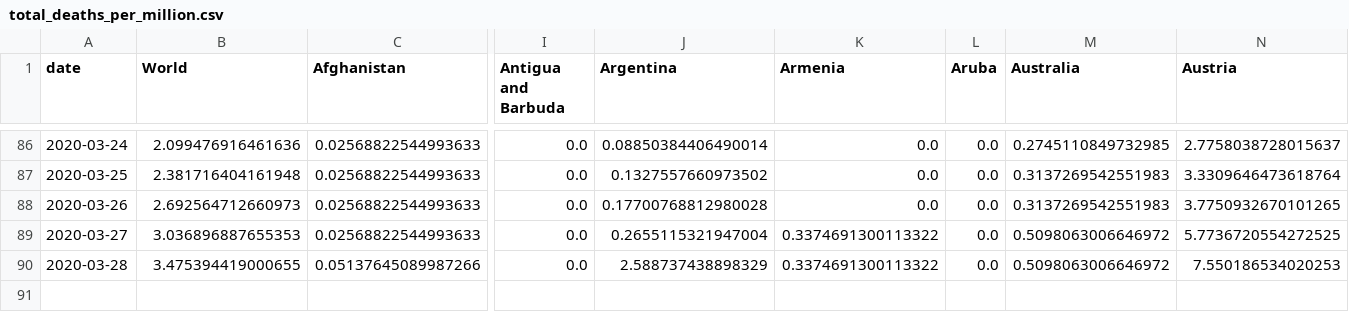
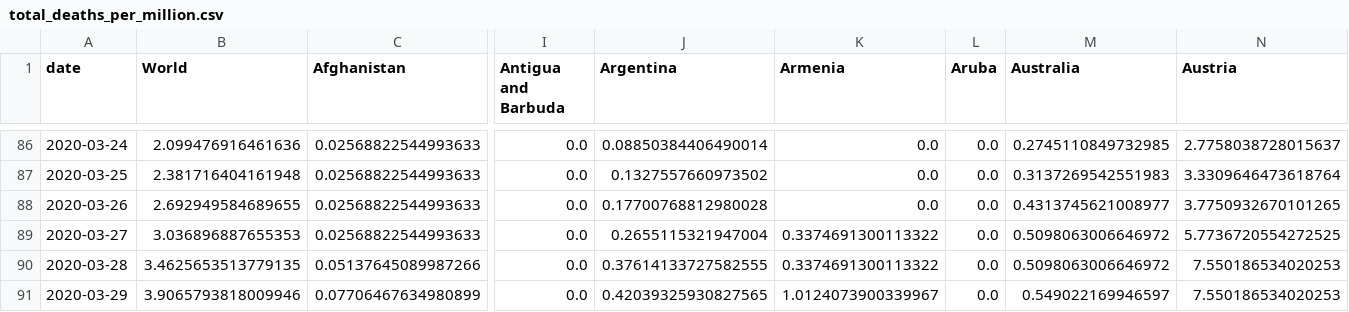
Before and after one commit to hjstein/covid-19-data, a CSV file: public/data/ecdc/total_deaths_per_million.csv, drawn as a sheet; only a part is shown, gaps mark what is left out; rows hold the shown columns only; the diff names each change by its address in the sheet, - before the commit and + after, or states it on an @@ line.

```diff
--- a/public/data/ecdc/total_deaths_per_million.csv
+++ b/public/data/ecdc/total_deaths_per_million.csv
-B88 (World): 2.692564712660973
+B88 (World): 2.692949584689655
-M88 (Australia): 0.3137269542551983
+M88 (Australia): 0.4313745621008977
-B90 (World): 3.475394419000655
+B90 (World): 3.4625653513779135
-J90 (Argentina): 2.588737438898329
+J90 (Argentina): 0.37614133727582555
+row 91: 2020-03-29 | 3.9065793818009946 | 0.07706467634980899 | 0.0 | 0.42039325930827565 | 1.0124073900339967 | 0.0 | 0.549022169946597 | 7.550186534020253
```
Also changed, not shown: public/data/ecdc/new_cases.csv, public/data/ecdc/new_cases_per_million.csv, 8 other files.
